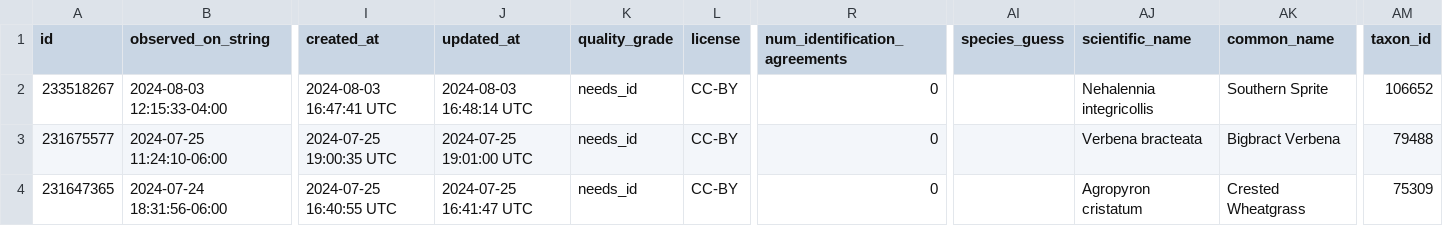
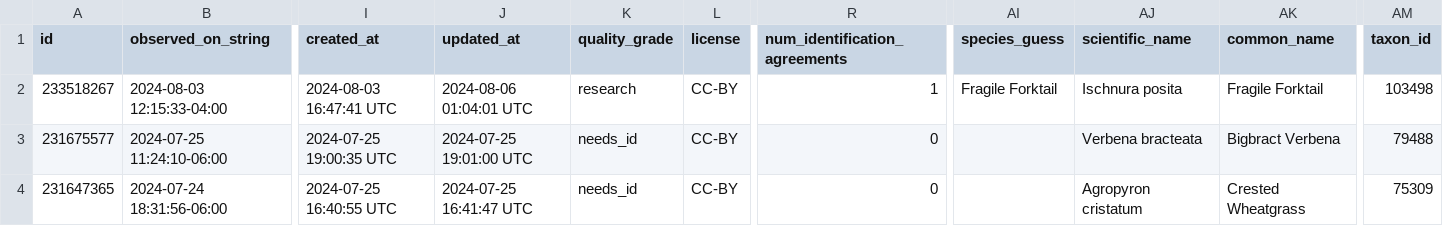
Before and after one commit to rmcminds/merdemicrobes, a CSV file: _data/most_recent_new_taxa.csv, drawn as a sheet; only a part is shown, gaps mark what is left out; the diff names each change by its address in the sheet, - before the commit and + after, or states it on an @@ line.

Commit message:
automated Github Actions data update

```diff
--- a/_data/most_recent_new_taxa.csv
+++ b/_data/most_recent_new_taxa.csv
-J2 (updated_at): 2024-08-03 16:48:14 UTC
+J2 (updated_at): 2024-08-06 01:04:01 UTC
-K2 (quality_grade): needs_id
+K2 (quality_grade): research
-R2 (num_identification_agreements): 0
+R2 (num_identification_agreements): 1
-AI2 (species_guess): (empty)
+AI2 (species_guess): Fragile Forktail
-AJ2 (scientific_name): Nehalennia integricollis
+AJ2 (scientific_name): Ischnura posita
-AK2 (common_name): Southern Sprite
+AK2 (common_name): Fragile Forktail
-AM2 (taxon_id): 106652
+AM2 (taxon_id): 103498
```
Also changed, not shown: 1 other file.
